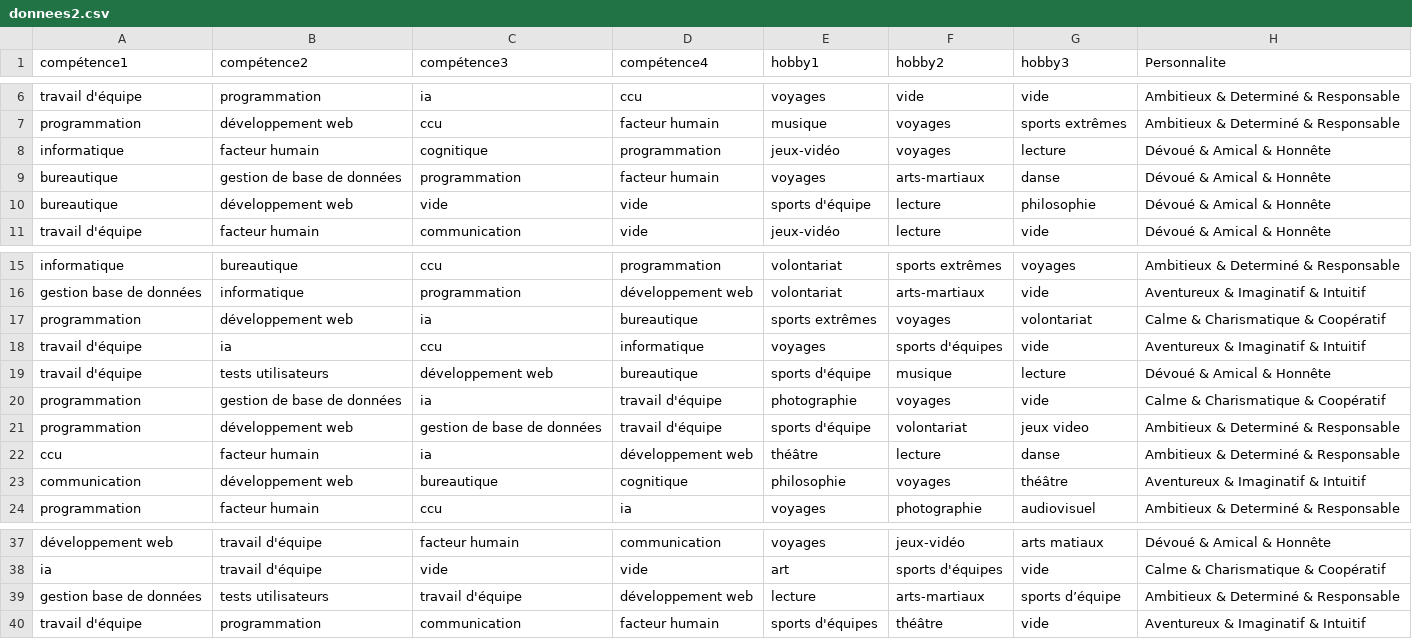
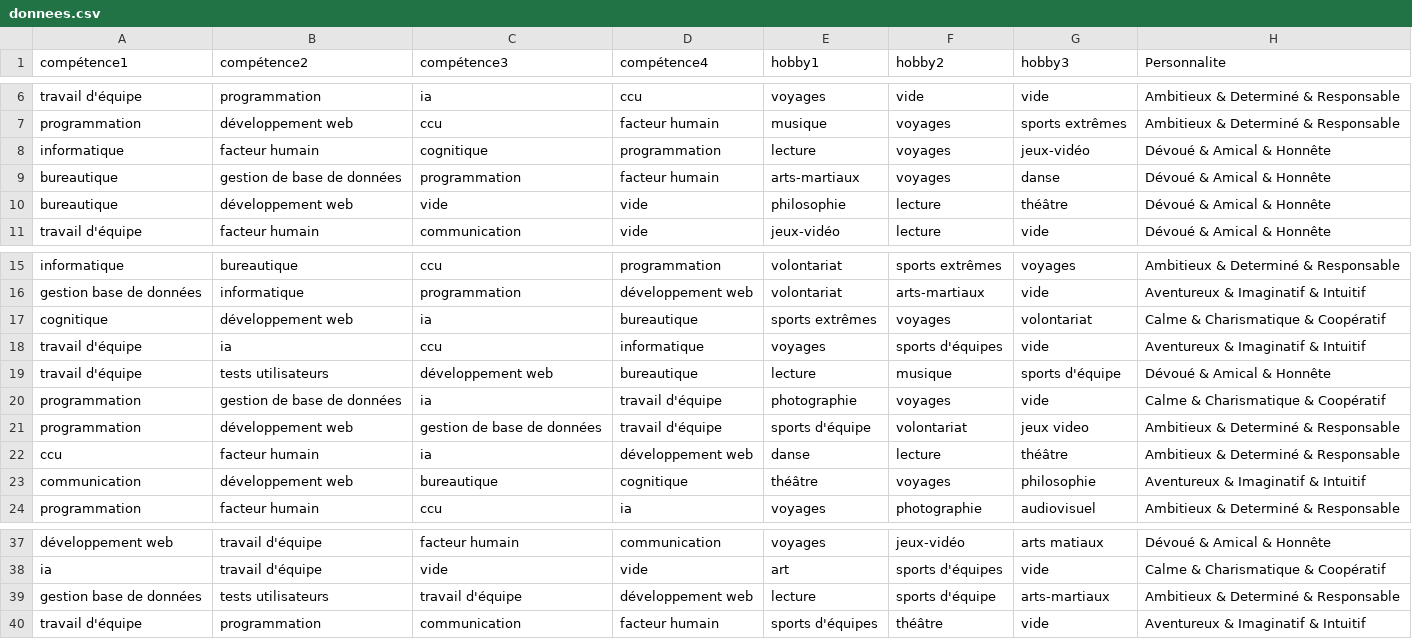
Before and after one commit to EmmaJouffroy/flaskapp, a CSV file: datas/donnees.csv (was datas/donnees2.csv), drawn as a sheet; only a part is shown, gaps mark what is left out.

Commit message:
fixing errors on datas

```diff
--- a/datas/donnees2.csv
+++ b/datas/donnees.csv
@@ -7,5 +7,5 @@ travail d'équipe,programmation,ia,ccu,voyages,vide,vide,Ambitieux & Determiné
 programmation,développement web,ccu,facteur humain,musique,voyages,sports extrêmes,Ambitieux & Determiné & Responsable
-informatique,facteur humain,cognitique,programmation,jeux-vidéo,voyages,lecture,Dévoué & Amical & Honnête
-bureautique,gestion de base de données,programmation,facteur humain,voyages,arts-martiaux,danse,Dévoué & Amical & Honnête
-bureautique,développement web,vide,vide,sports d'équipe,lecture,philosophie,Dévoué & Amical & Honnête
+informatique,facteur humain,cognitique,programmation,lecture,voyages,jeux-vidéo,Dévoué & Amical & Honnête
+bureautique,gestion de base de données,programmation,facteur humain,arts-martiaux,voyages,danse,Dévoué & Amical & Honnête
+bureautique,développement web,vide,vide,philosophie,lecture,théâtre,Dévoué & Amical & Honnête
 travail d'équipe,facteur humain,communication,vide,jeux-vidéo,lecture,vide,Dévoué & Amical & Honnête
@@ -16,9 +16,9 @@ informatique,bureautique,ccu,programmation,volontariat,sports extrêmes,voyages,
 gestion base de données,informatique,programmation,développement web,volontariat,arts-martiaux,vide,Aventureux & Imaginatif & Intuitif
-programmation,développement web,ia,bureautique,sports extrêmes,voyages,volontariat,Calme & Charismatique & Coopératif
+cognitique,développement web,ia,bureautique,sports extrêmes,voyages,volontariat,Calme & Charismatique & Coopératif
 travail d'équipe,ia,ccu,informatique,voyages,sports d'équipes,vide,Aventureux & Imaginatif & Intuitif
-travail d'équipe,tests utilisateurs,développement web,bureautique,sports d'équipe,musique,lecture,Dévoué & Amical & Honnête
+travail d'équipe,tests utilisateurs,développement web,bureautique,lecture,musique,sports d'équipe,Dévoué & Amical & Honnête
 programmation,gestion de base de données,ia,travail d'équipe,photographie,voyages,vide,Calme & Charismatique & Coopératif
 programmation,développement web,gestion de base de données,travail d'équipe,sports d'équipe,volontariat,jeux video,Ambitieux & Determiné & Responsable
-ccu,facteur humain,ia,développement web,théâtre,lecture,danse,Ambitieux & Determiné & Responsable
-communication,développement web,bureautique,cognitique,philosophie,voyages,théâtre,Aventureux & Imaginatif & Intuitif
+ccu,facteur humain,ia,développement web,danse,lecture,théâtre,Ambitieux & Determiné & Responsable
+communication,développement web,bureautique,cognitique,théâtre,voyages,philosophie,Aventureux & Imaginatif & Intuitif
 programmation,facteur humain,ccu,ia,voyages,photographie,audiovisuel,Ambitieux & Determiné & Responsable
@@ -38,3 +38,3 @@ développement web,travail d'équipe,facteur humain,communication,voyages,jeux-v
 ia,travail d'équipe,vide,vide,art,sports d'équipes,vide,Calme & Charismatique & Coopératif
-gestion base de données,tests utilisateurs,travail d'équipe,développement web,lecture,arts-martiaux,sports d’équipe,Ambitieux & Determiné & Responsable
+gestion base de données,tests utilisateurs,travail d'équipe,développement web,lecture,sports d'équipe,arts-martiaux,Ambitieux & Determiné & Responsable
 travail d'équipe,programmation,communication,facteur humain,sports d'équipes,théâtre,vide,Aventureux & Imaginatif & Intuitif
```
Also changed, not shown: 5 other files.
